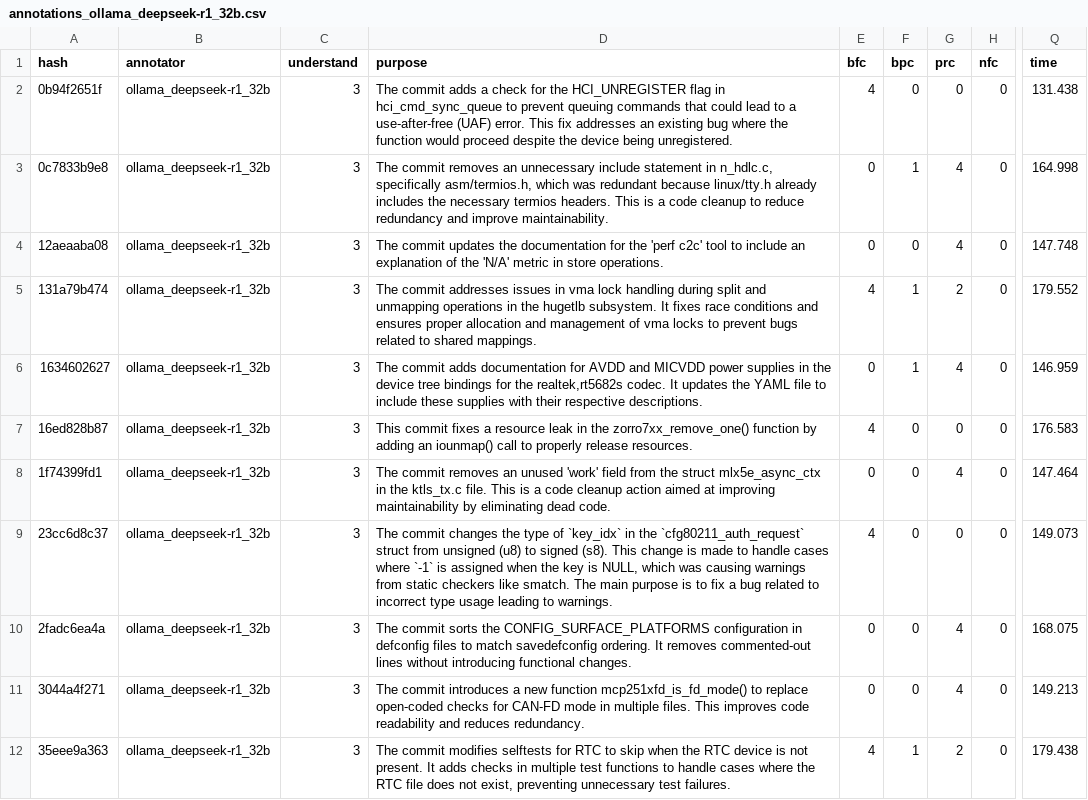
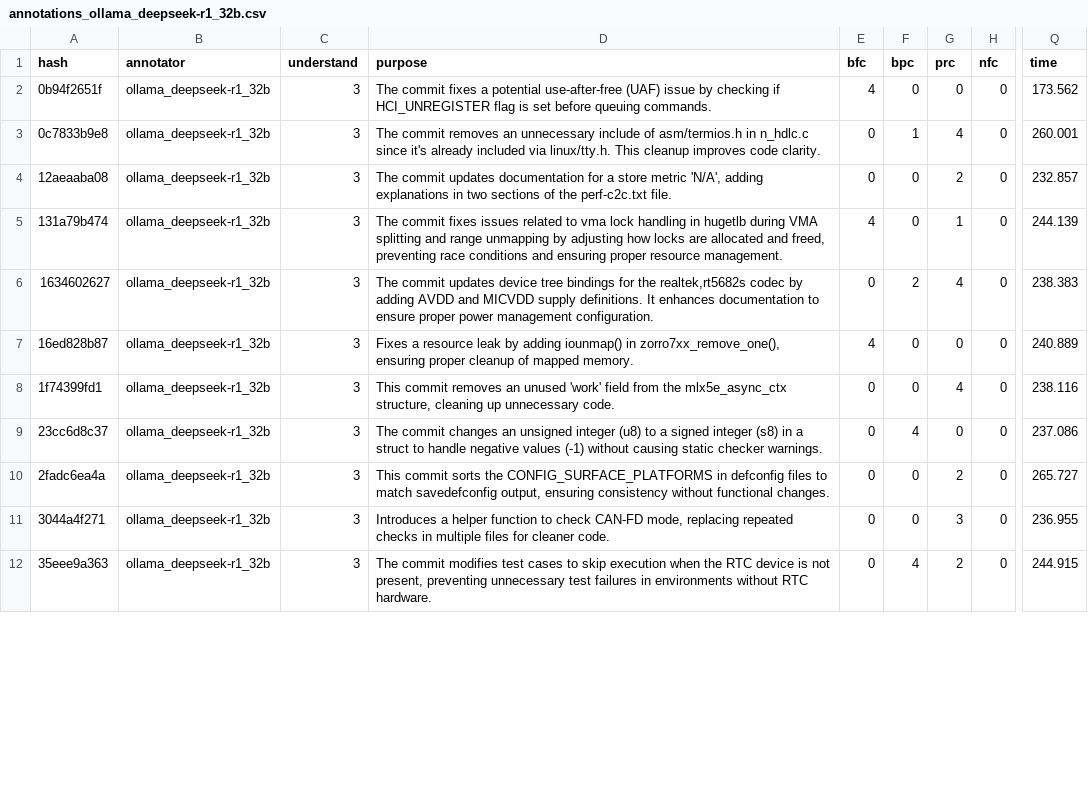
Before and after one commit to Maes95/llm-commit-classification, a CSV file: data/llm-annotator-results/r4/annotations_ollama_deepseek-r1_32b.csv, drawn as a sheet; only a part is shown, gaps mark what is left out; the diff covers the shown part only; the diff names each change by its address in the sheet, - before the commit and + after, or states it on an @@ line.

```diff
--- a/data/llm-annotator-results/r4/annotations_ollama_deepseek-r1_32b.csv
+++ b/data/llm-annotator-results/r4/annotations_ollama_deepseek-r1_32b.csv
-D2 (purpose): The commit adds a check for the HCI_UNREGISTER flag in hci_cmd_sync_queue to prevent queuing commands that could lead to a use-after-free (UAF) error. This fix addresses an existing bug where the function would proceed despite the device being unregistered.
+D2 (purpose): The commit fixes a potential use-after-free (UAF) issue by checking if HCI_UNREGISTER flag is set before queuing commands.
-Q2 (time): 131.438
+Q2 (time): 173.562
-D3 (purpose): …unnecessary include statement in n_hdlc.c, specifically asm/termios.h, which was redundant because linux/tty.h already includes the necessary termios headers. This is a code cleanup to reduce redundancy and improve maintainability.
+D3 (purpose): …unnecessary include of asm/termios.h in n_hdlc.c since it's already included via linux/tty.h. This cleanup improves code clarity.
-Q3 (time): 164.998
+Q3 (time): 260.001
-D4 (purpose): …commit updates the documentation for the 'perf c2c' tool to include an explanation of the 'N/A' metric in store operations.
+D4 (purpose): …commit updates documentation for a store metric 'N/A', adding explanations in two sections of the perf-c2c.txt file.
-G4 (prc): 4
+G4 (prc): 2
-Q4 (time): 147.748
+Q4 (time): 232.857
-D5 (purpose): The commit addresses issues in vma lock handling during split and unmapping operations in the hugetlb subsystem. It fixes race conditions and ensures proper allocation and management of vma locks to prevent bugs related to shared mappings.
+D5 (purpose): The commit fixes issues related to vma lock handling in hugetlb during VMA splitting and range unmapping by adjusting how locks are allocated and freed, preventing race conditions and ensuring proper resource management.
-F5 (bpc): 1
+F5 (bpc): 0
-G5 (prc): 2
+G5 (prc): 1
-Q5 (time): 179.552
+Q5 (time): 244.139
-D6 (purpose): The commit adds documentation for AVDD and MICVDD power supplies in the device tree bindings for the realtek,rt5682s codec. It updates the YAML file to include these supplies with their respective descriptions.
+D6 (purpose): The commit updates device tree bindings for the realtek,rt5682s codec by adding AVDD and MICVDD supply definitions. It enhances documentation to ensure proper power management configuration.
-F6 (bpc): 1
+F6 (bpc): 2
-Q6 (time): 146.959
+Q6 (time): 238.383
-D7 (purpose): This commit fixes a resource leak in the zorro7xx_remove_one() function by adding an iounmap() call to properly release resources.
+D7 (purpose): Fixes a resource leak by adding iounmap() in zorro7xx_remove_one(), ensuring proper cleanup of mapped memory.
-Q7 (time): 176.583
+Q7 (time): 240.889
-D8 (purpose): The commit removes an unused 'work' field from the struct mlx5e_async_ctx in the ktls_tx.c file. This is a code cleanup action aimed at improving maintainability by eliminating dead code.
+D8 (purpose): This commit removes an unused 'work' field from the mlx5e_async_ctx structure, cleaning up unnecessary code.
-Q8 (time): 147.464
+Q8 (time): 238.116
-D9 (purpose): …commit changes the type of `key_idx` in the `cfg80211_auth_request` struct from unsigned (u8) to signed (s8). This change is made to handle cases where `-1` is assigned when the key is NULL, which was causing warnings from static checkers like smatch. The main purpose is to fix a bug related to incorrect type usage leading to warnings.
+D9 (purpose): …commit changes an unsigned integer (u8) to a signed integer (s8) in a struct to handle negative values (-1) without causing static checker warnings.
-E9 (bfc): 4
+E9 (bfc): 0
-F9 (bpc): 0
+F9 (bpc): 4
-Q9 (time): 149.073
+Q9 (time): 237.086
-D10 (purpose): The commit sorts the CONFIG_SURFACE_PLATFORMS configuration in defconfig files to match savedefconfig ordering. It removes commented-out lines without introducing functional changes.
+D10 (purpose): This commit sorts the CONFIG_SURFACE_PLATFORMS in defconfig files to match savedefconfig output, ensuring consistency without functional changes.
-G10 (prc): 4
+G10 (prc): 2
-Q10 (time): 168.075
+Q10 (time): 265.727
-D11 (purpose): The commit introduces a new function mcp251xfd_is_fd_mode() to replace open-coded checks for CAN-FD mode in multiple files. This improves code readability and reduces redundancy.
+D11 (purpose): Introduces a helper function to check CAN-FD mode, replacing repeated checks in multiple files for cleaner code.
-G11 (prc): 4
+G11 (prc): 3
-Q11 (time): 149.213
+Q11 (time): 236.955
-D12 (purpose): …commit modifies selftests for RTC to skip when the RTC device is not present. It adds checks in multiple test functions to handle cases where the RTC file does not exist, preventing unnecessary test failures.
+D12 (purpose): …commit modifies test cases to skip execution when the RTC device is not present, preventing unnecessary test failures in environments without RTC hardware.
-E12 (bfc): 4
+E12 (bfc): 0
-F12 (bpc): 1
+F12 (bpc): 4
-Q12 (time): 179.438
+Q12 (time): 244.915
```
Also changed, not shown: 121 edited cells elsewhere in this file, data/llm-annotator-results/r1/annotations_ollama_deepseek-coder_33b.csv, data/llm-annotator-results/r2/annotations_ollama_deepseek-coder_33b.csv, 34 other files.
